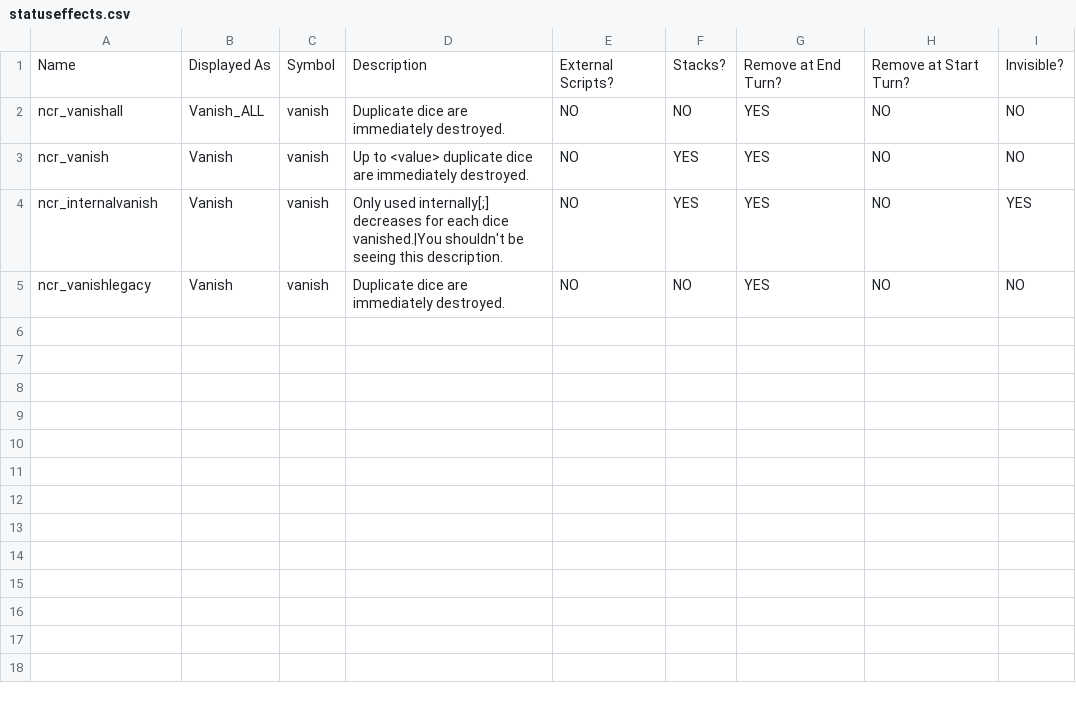
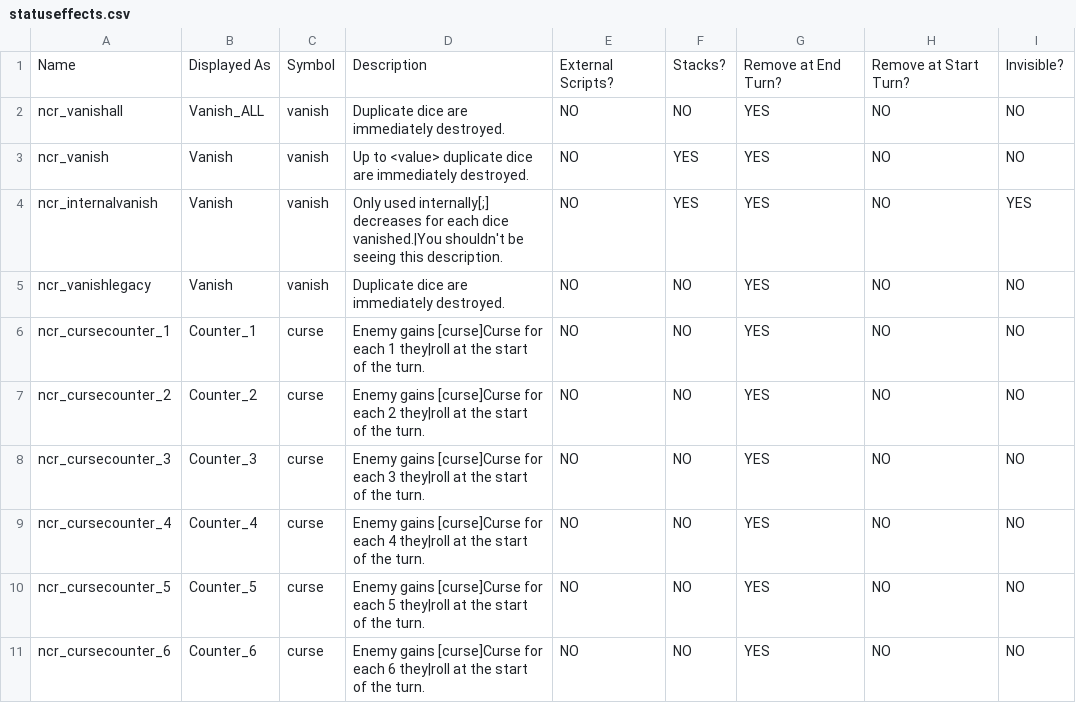
Before and after one commit to ncrecc/moreswaps, a CSV file: _append/data/text/statuseffects.csv, drawn as a sheet; the diff names each change by its address in the sheet, - before the commit and + after, or states it on an @@ line.

```diff
--- a/_append/data/text/statuseffects.csv
+++ b/_append/data/text/statuseffects.csv
+row 6: ncr_cursecounter_1 | Counter_1 | curse | Enemy gains [curse]Curse for each 1 they|roll at the start of the turn. | NO | NO | YES | NO | NO
+row 7: ncr_cursecounter_2 | Counter_2 | curse | Enemy gains [curse]Curse for each 2 they|roll at the start of the turn. | NO | NO | YES | NO | NO
+row 8: ncr_cursecounter_3 | Counter_3 | curse | Enemy gains [curse]Curse for each 3 they|roll at the start of the turn. | NO | NO | YES | NO | NO
+row 9: ncr_cursecounter_4 | Counter_4 | curse | Enemy gains [curse]Curse for each 4 they|roll at the start of the turn. | NO | NO | YES | NO | NO
+row 10: ncr_cursecounter_5 | Counter_5 | curse | Enemy gains [curse]Curse for each 5 they|roll at the start of the turn. | NO | NO | YES | NO | NO
+row 11: ncr_cursecounter_6 | Counter_6 | curse | Enemy gains [curse]Curse for each 6 they|roll at the start of the turn. | NO | NO | YES | NO | NO
```
Also changed, not shown: _append/data/text/items.csv, _append/data/text/remix.csv, 3 other files.
